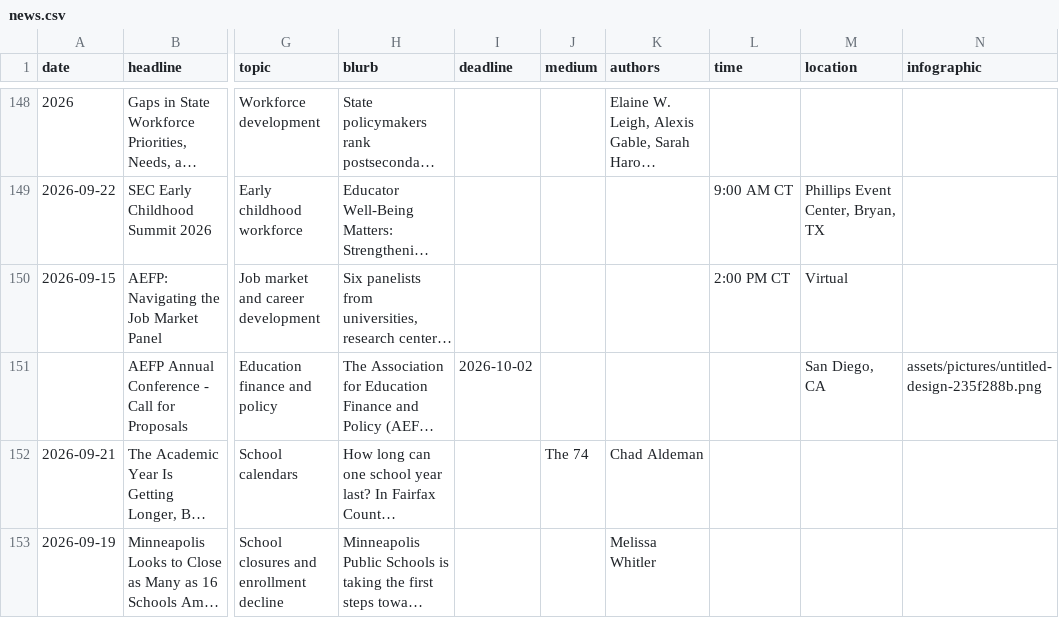
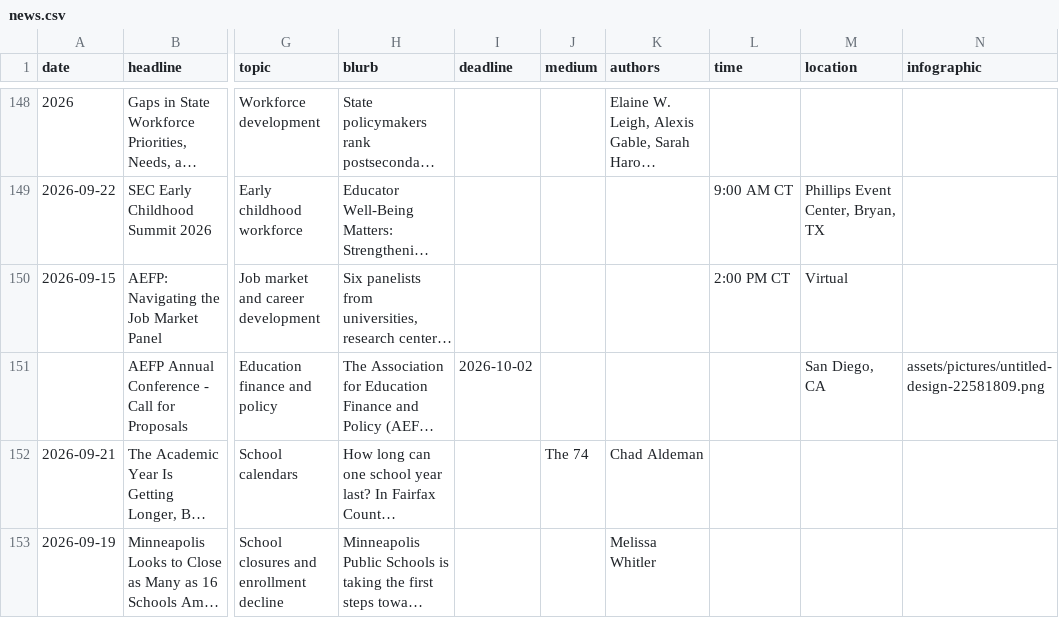
Before and after one commit to kateb-123/erc-policy-exchange-app, a CSV file: data/news.csv, drawn as a sheet; only a part is shown, gaps mark what is left out; long unchanged cells end in …; the diff names each change by its address in the sheet, - before the commit and + after, or states it on an @@ line.

Commit message:
Admin: edit "AEFP Annual Conference - Call for Proposals"

```diff
--- a/data/news.csv
+++ b/data/news.csv
-N151 (infographic): assets/pictures/untitled-design-235f288b.png
+N151 (infographic): assets/pictures/untitled-design-22581809.png
```
